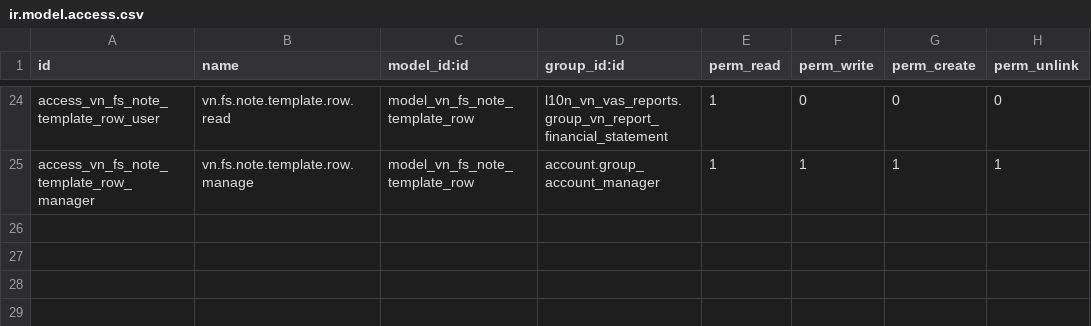
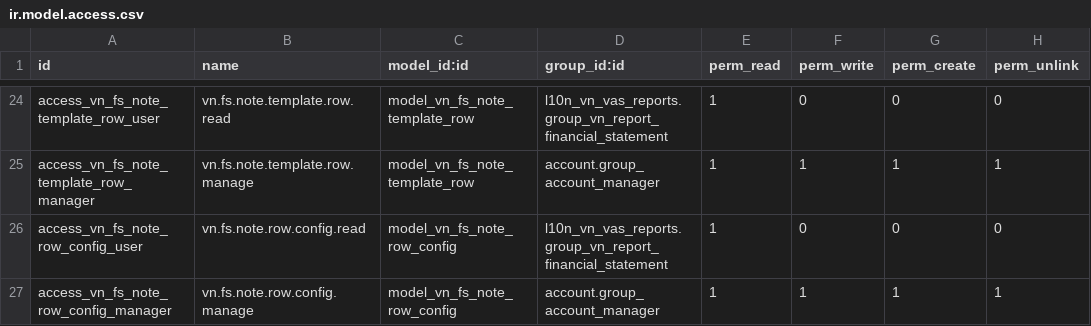
Before and after one commit to parabol123654/vn-odoo-framework, a CSV file: l10n_vn_vas_reports/security/ir.model.access.csv, drawn as a sheet; only a part is shown, gaps mark what is left out; the diff names each change by its address in the sheet, - before the commit and + after, or states it on an @@ line.

```diff
--- a/l10n_vn_vas_reports/security/ir.model.access.csv
+++ b/l10n_vn_vas_reports/security/ir.model.access.csv
+row 26: access_vn_fs_note_row_config_user | vn.fs.note.row.config.read | model_vn_fs_note_row_config | l10n_vn_vas_reports.group_vn_report_financial_statement | 1 | 0 | 0 | 0
+row 27: access_vn_fs_note_row_config_manager | vn.fs.note.row.config.manage | model_vn_fs_note_row_config | account.group_account_manager | 1 | 1 | 1 | 1
```
Also changed, not shown: 17 other files.
